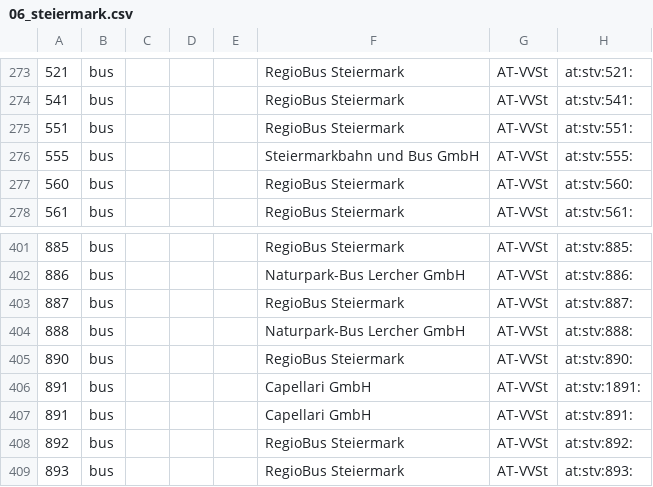
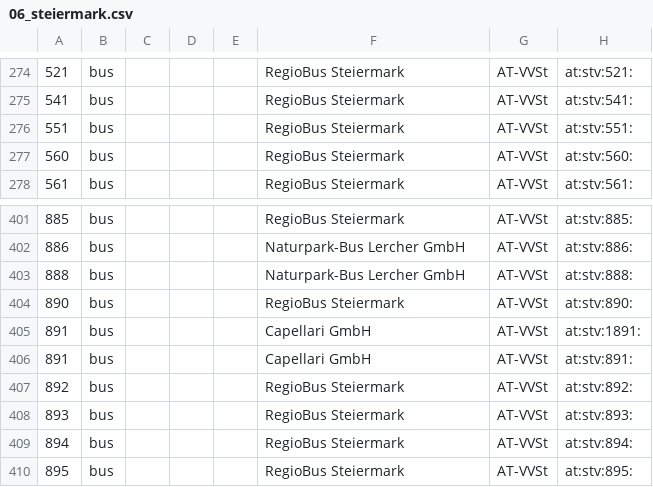
Before and after one commit to Findus23/route.lw1.at, a CSV file: color-data/osm_wiki_ptna/06_steiermark.csv, drawn as a sheet; only a part is shown, gaps mark what is left out; the shorter side is filled out with more unchanged rows; removed rows and columns are numbered as before the commit, all else as after; the diff covers the shown part only; the diff names each change by its address in the sheet, - before the commit and + after, or states it on an @@ line.

```diff
--- a/color-data/osm_wiki_ptna/06_steiermark.csv
+++ b/color-data/osm_wiki_ptna/06_steiermark.csv
-row 276: 555 | bus |  |  |  | Steiermarkbahn und Bus GmbH | AT-VVSt | at:stv:555:
-row 403: 887 | bus |  |  |  | RegioBus Steiermark | AT-VVSt | at:stv:887:
```
Also changed, not shown: 9 added rows and 2 removed rows elsewhere in this file, color-data/data_wien/wienerlinien-ogd-haltepunkte.csv, color-data/osm_wiki_ptna/05_vor.csv, 44 other files.
